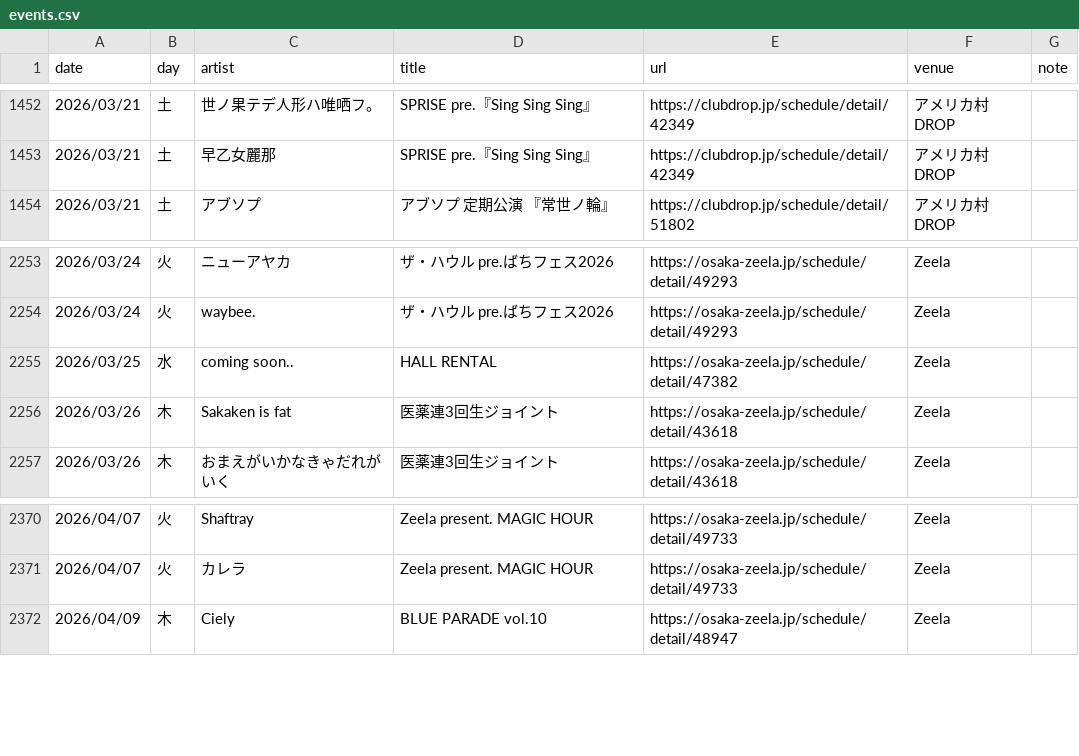
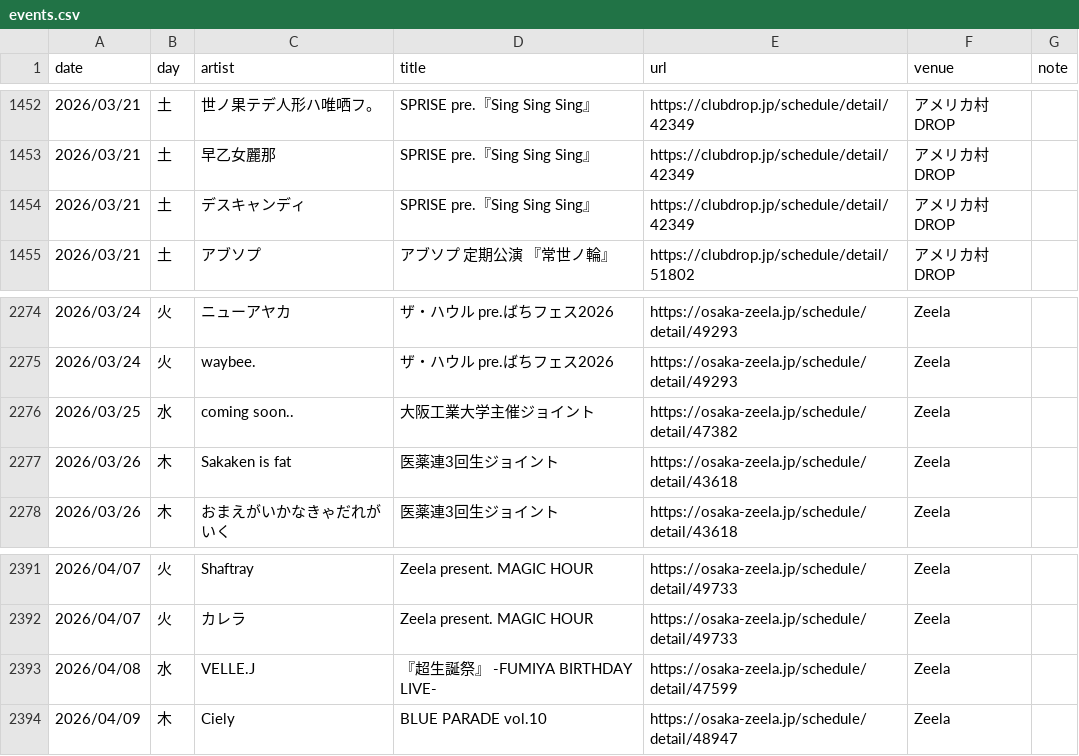
Before and after one commit to yoshitaka-ishizu/livesearch, a CSV file: backend/data/events.csv, drawn as a sheet; only a part is shown, gaps mark what is left out; the diff covers the shown part only.

```diff
--- a/backend/data/events.csv
+++ b/backend/data/events.csv
@@ -1453,2 +1453,3 @@ date,day,artist,title,url,venue,note
 2026/03/21,土,早乙女麗那,SPRISE pre.『Sing Sing Sing』,https://clubdrop.jp/schedule/detail/42349,アメリカ村DROP,
+2026/03/21,土,デスキャンディ,SPRISE pre.『Sing Sing Sing』,https://clubdrop.jp/schedule/detail/42349,アメリカ村DROP,
 2026/03/21,土,アブソプ,アブソプ 定期公演 『常世ノ輪』,https://clubdrop.jp/schedule/detail/51802,アメリカ村DROP,
@@ -2254,3 +2275,3 @@ date,day,artist,title,url,venue,note
 2026/03/24,火,waybee.,ザ・ハウル pre.ばちフェス2026,https://osaka-zeela.jp/schedule/detail/49293,Zeela,
-2026/03/25,水,coming soon..,HALL RENTAL,https://osaka-zeela.jp/schedule/detail/47382,Zeela,
+2026/03/25,水,coming soon..,大阪工業大学主催ジョイント,https://osaka-zeela.jp/schedule/detail/47382,Zeela,
 2026/03/26,木,Sakaken is fat,医薬連3回生ジョイント,https://osaka-zeela.jp/schedule/detail/43618,Zeela,
@@ -2371,2 +2392,3 @@ date,day,artist,title,url,venue,note
 2026/04/07,火,カレラ,Zeela present. MAGIC HOUR,https://osaka-zeela.jp/schedule/detail/49733,Zeela,
+2026/04/08,水,VELLE.J,『超生誕祭』 -FUMIYA BIRTHDAY LIVE-,https://osaka-zeela.jp/schedule/detail/47599,Zeela,
 2026/04/09,木,Ciely,BLUE PARADE vol.10,https://osaka-zeela.jp/schedule/detail/48947,Zeela,
```
Also changed, not shown: 20 added rows elsewhere in this file, 1 other file.
